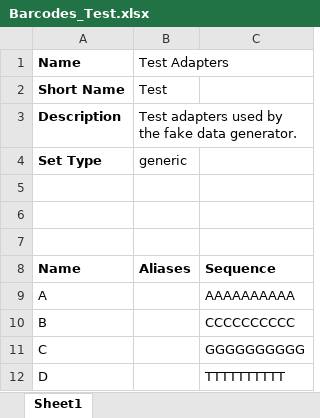
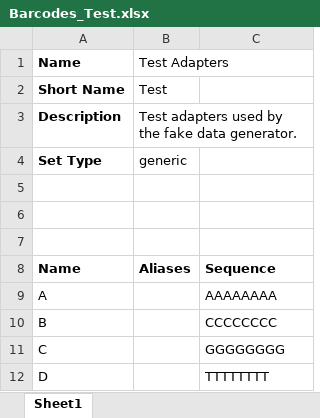
Before and after one commit to bihealth/digestiflow-server, an Excel workbook: tutorial/Barcodes_Test.xlsx, sheet Sheet1, drawn as a sheet; values as stored, in another font and other column widths than the file's, no borders; the diff names each change by its address in the sheet, - before the commit and + after, or states it on an @@ line.

Commit message:
Finish tutorial steps for fake flowcell.

```diff
--- a/tutorial/Barcodes_Test.xlsx (sheet Sheet1)
+++ b/tutorial/Barcodes_Test.xlsx (sheet Sheet1)
-C9: AAAAAAAAAA
+C9: AAAAAAAA
-C10: CCCCCCCCCC
+C10: CCCCCCCC
-C11: GGGGGGGGGG
+C11: GGGGGGGG
-C12: TTTTTTTTTT
+C12: TTTTTTTT
```
Also changed, not shown: 5 other files.
